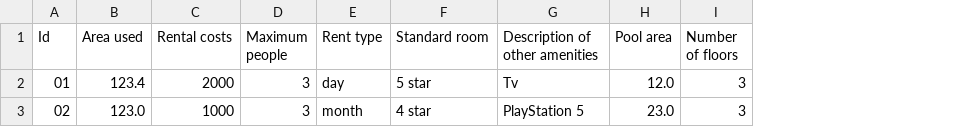
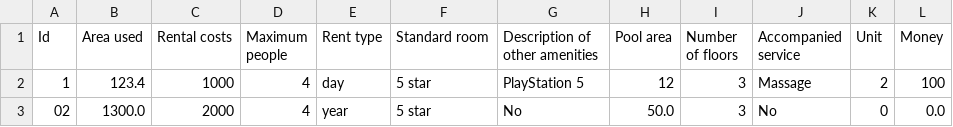
Before and after one commit to anhdungg/A1020I1-Le_Van_Anh_Dung, a CSV file: Module_2/src/CaseStudy/controllers/data/Villa.csv, drawn as a sheet; removed rows and columns are numbered as before the commit, all else as after; the diff names each change by its address in the sheet, - before the commit and + after, or states it on an @@ line.

```diff
--- a/Module_2/src/CaseStudy/controllers/data/Villa.csv
+++ b/Module_2/src/CaseStudy/controllers/data/Villa.csv
+column J (Accompanied service), row 3: No
+column K (Unit), row 3: 0
+column L (Money), row 3: 0.0
-row 2: 01 | 123.4 | 2000 | 3 | day | 5 star | Tv | 12.0 | 3
+row 2: 1 | 123.4 | 1000 | 4 | day | 5 star | PlayStation 5 | 12 | 3 | Massage | 2 | 100
-B3 (Area used): 123.0
+B3 (Area used): 1300.0
-C3 (Rental costs): 1000
+C3 (Rental costs): 2000
-D3 (Maximum people): 3
+D3 (Maximum people): 4
-E3 (Rent type): month
+E3 (Rent type): year
-F3 (Standard room): 4 star
+F3 (Standard room): 5 star
-G3 (Description of other amenities): PlayStation 5
+G3 (Description of other amenities): No
-H3 (Pool area): 23.0
+H3 (Pool area): 50.0
```
Also changed, not shown: 8 other files.
